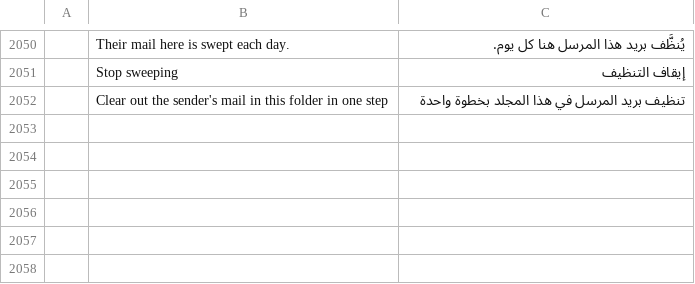
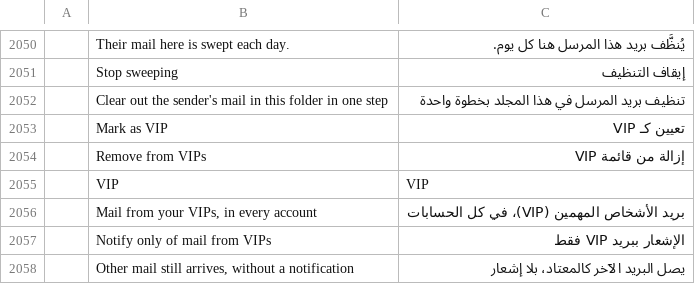
Before and after one commit to dmoghnie/mailcraft, a TSV file: crates/ui-egui/src/i18n/ar.tsv, drawn as a sheet; only a part is shown, gaps mark what is left out; the diff names each change by its address in the sheet, - before the commit and + after, or states it on an @@ line.

```diff
--- a/crates/ui-egui/src/i18n/ar.tsv
+++ b/crates/ui-egui/src/i18n/ar.tsv
+row 2053:  | Mark as VIP | تعيين كـ VIP
+row 2054:  | Remove from VIPs | إزالة من قائمة VIP
+row 2055:  | VIP | VIP
+row 2056:  | Mail from your VIPs, in every account | بريد الأشخاص المهمين (VIP)، في كل الحسابات
+row 2057:  | Notify only of mail from VIPs | الإشعار ببريد VIP فقط
+row 2058:  | Other mail still arrives, without a notification | يصل البريد الآخر كالمعتاد، بلا إشعار
```
Also changed, not shown: crates/ui-egui/src/i18n/de.tsv, crates/ui-egui/src/i18n/he.tsv, 33 other files.
